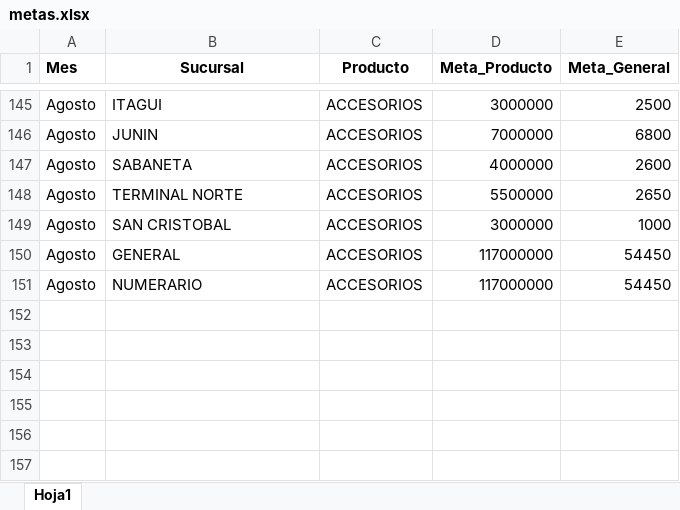
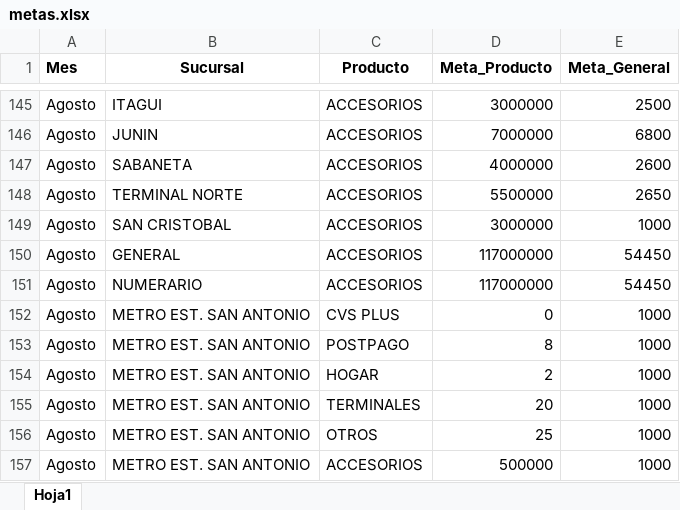
Before and after one commit to Paolam1903/agostocvs, an Excel workbook: data/metas.xlsx, sheet Hoja1, drawn as a sheet; only a part is shown, gaps mark what is left out; values as stored, in another font and other column widths than the file's, no borders; the diff names each change by its address in the sheet, - before the commit and + after, or states it on an @@ line.

```diff
--- a/data/metas.xlsx (sheet Hoja1)
+++ b/data/metas.xlsx (sheet Hoja1)
+row 152: Agosto | METRO EST. SAN ANTONIO | CVS PLUS | 0 | 1000
+row 153: Agosto | METRO EST. SAN ANTONIO | POSTPAGO | 8 | 1000
+row 154: Agosto | METRO EST. SAN ANTONIO | HOGAR | 2 | 1000
+row 155: Agosto | METRO EST. SAN ANTONIO | TERMINALES | 20 | 1000
+row 156: Agosto | METRO EST. SAN ANTONIO | OTROS | 25 | 1000
+row 157: Agosto | METRO EST. SAN ANTONIO | ACCESORIOS | 500000 | 1000
```
Also changed, not shown: data/historico_comisiones.xlsx, data/liquidacion_final.xlsx, 2 other files.
